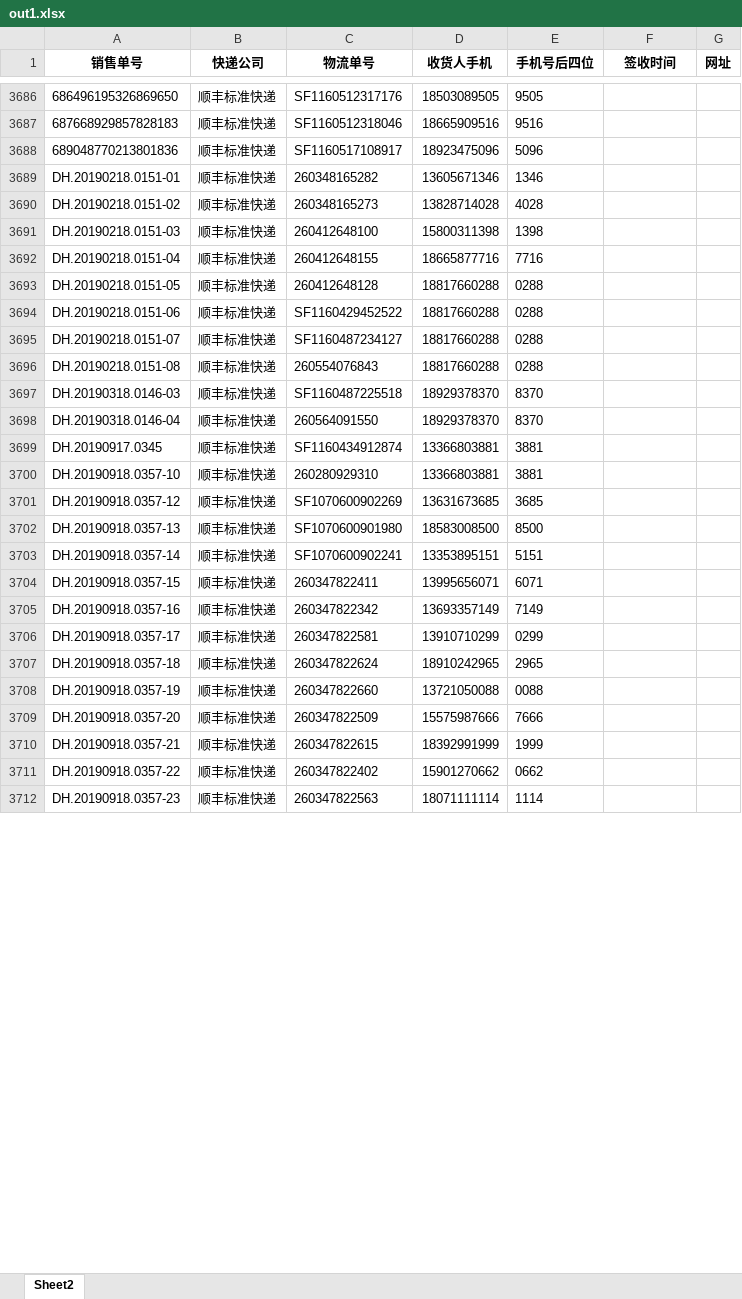
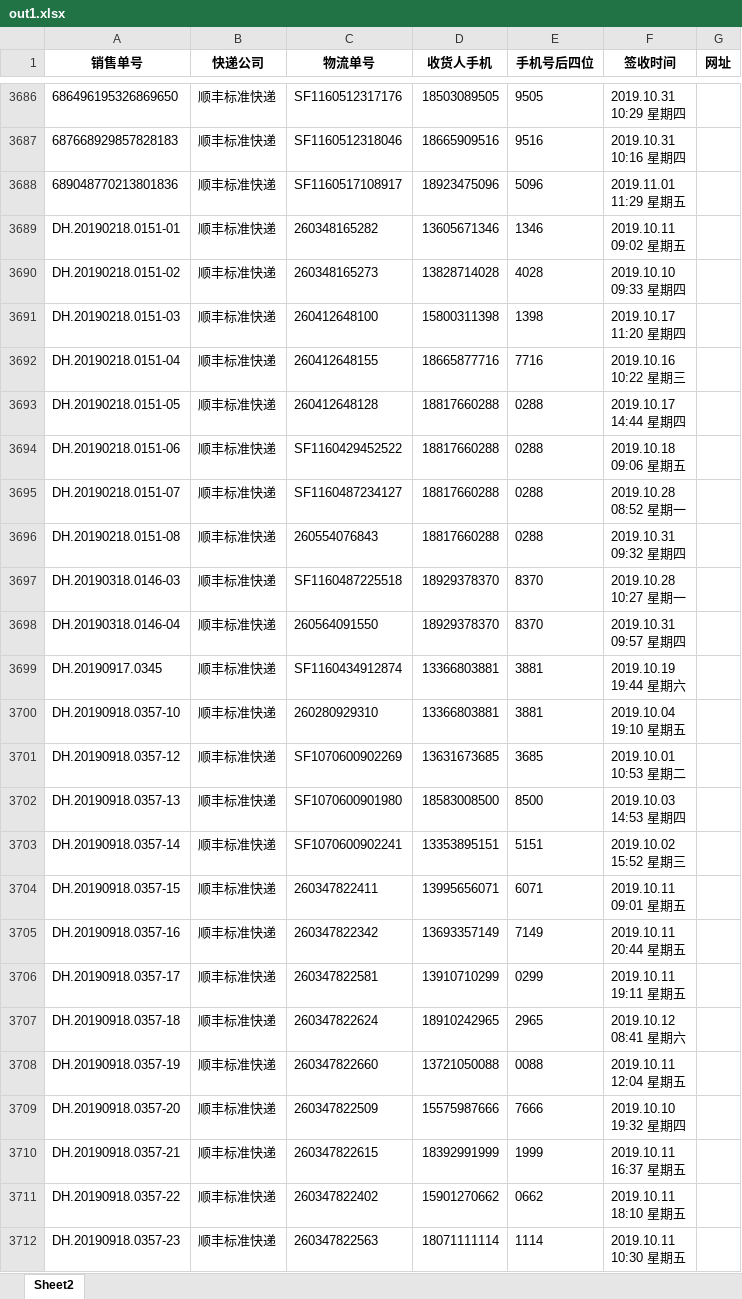
Before and after one commit to haduoken/python_tools, an Excel workbook: out1.xlsx, sheet Sheet2, drawn as a sheet; only a part is shown, gaps mark what is left out; values as stored, in another font and other column widths than the file's, no borders; ↵ is a line break in a cell; the diff covers the shown part only; the diff names each change by its address in the sheet, - before the commit and + after, or states it on an @@ line.

```diff
--- a/out1.xlsx (sheet Sheet2)
+++ b/out1.xlsx (sheet Sheet2)
-F3686 (签收时间): (empty)
+F3686 (签收时间): 2019.10.31 ↵ 10:29 星期四
-F3687 (签收时间): (empty)
+F3687 (签收时间): 2019.10.31 ↵ 10:16 星期四
-F3688 (签收时间): (empty)
+F3688 (签收时间): 2019.11.01 ↵ 11:29 星期五
-F3689 (签收时间): (empty)
+F3689 (签收时间): 2019.10.11 ↵ 09:02 星期五
-F3690 (签收时间): (empty)
+F3690 (签收时间): 2019.10.10 ↵ 09:33 星期四
-F3691 (签收时间): (empty)
+F3691 (签收时间): 2019.10.17 ↵ 11:20 星期四
-F3692 (签收时间): (empty)
+F3692 (签收时间): 2019.10.16 ↵ 10:22 星期三
-F3693 (签收时间): (empty)
+F3693 (签收时间): 2019.10.17 ↵ 14:44 星期四
-F3694 (签收时间): (empty)
+F3694 (签收时间): 2019.10.18 ↵ 09:06 星期五
-F3695 (签收时间): (empty)
+F3695 (签收时间): 2019.10.28 ↵ 08:52 星期一
-F3696 (签收时间): (empty)
+F3696 (签收时间): 2019.10.31 ↵ 09:32 星期四
-F3697 (签收时间): (empty)
+F3697 (签收时间): 2019.10.28 ↵ 10:27 星期一
-F3698 (签收时间): (empty)
+F3698 (签收时间): 2019.10.31 ↵ 09:57 星期四
-F3699 (签收时间): (empty)
+F3699 (签收时间): 2019.10.19 ↵ 19:44 星期六
-F3700 (签收时间): (empty)
+F3700 (签收时间): 2019.10.04 ↵ 19:10 星期五
-F3701 (签收时间): (empty)
+F3701 (签收时间): 2019.10.01 ↵ 10:53 星期二
-F3702 (签收时间): (empty)
+F3702 (签收时间): 2019.10.03 ↵ 14:53 星期四
-F3703 (签收时间): (empty)
+F3703 (签收时间): 2019.10.02 ↵ 15:52 星期三
-F3704 (签收时间): (empty)
+F3704 (签收时间): 2019.10.11 ↵ 09:01 星期五
-F3705 (签收时间): (empty)
+F3705 (签收时间): 2019.10.11 ↵ 20:44 星期五
-F3706 (签收时间): (empty)
+F3706 (签收时间): 2019.10.11 ↵ 19:11 星期五
-F3707 (签收时间): (empty)
+F3707 (签收时间): 2019.10.12 ↵ 08:41 星期六
-F3708 (签收时间): (empty)
+F3708 (签收时间): 2019.10.11 ↵ 12:04 星期五
-F3709 (签收时间): (empty)
+F3709 (签收时间): 2019.10.10 ↵ 19:32 星期四
-F3710 (签收时间): (empty)
+F3710 (签收时间): 2019.10.11 ↵ 16:37 星期五
-F3711 (签收时间): (empty)
+F3711 (签收时间): 2019.10.11 ↵ 18:10 星期五
-F3712 (签收时间): (empty)
+F3712 (签收时间): 2019.10.11 ↵ 10:30 星期五
```
Also changed, not shown: 874 edited cells elsewhere in this sheet, 2 other files.
